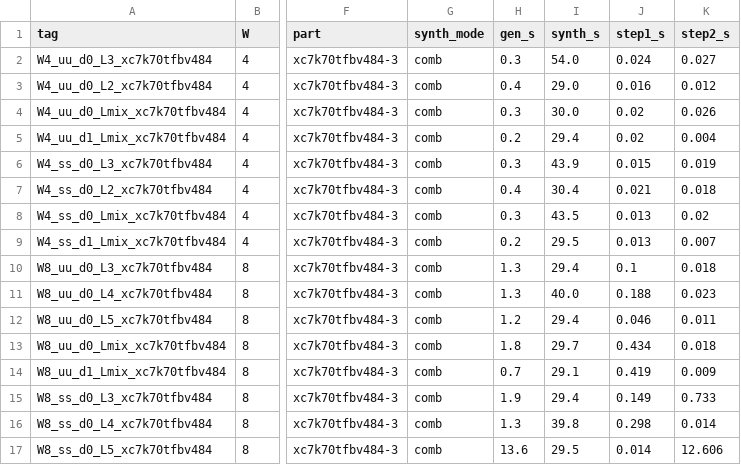
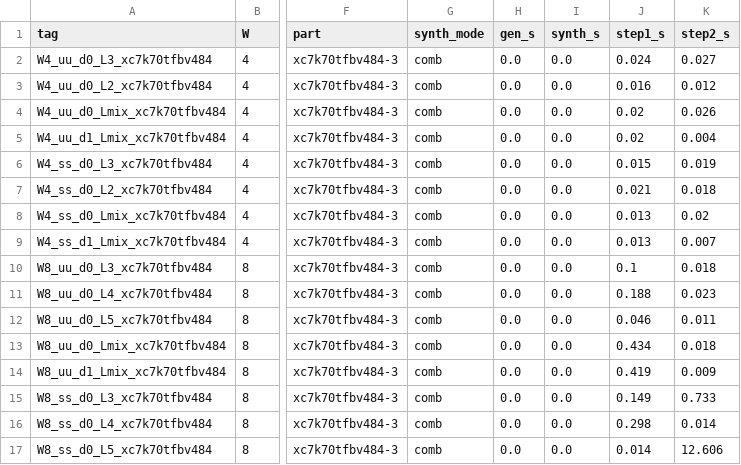
Before and after one commit to yaoss96/LEGOMult, a CSV file: LEGOMult/data/sota_kintex7.csv, drawn as a sheet; only a part is shown, gaps mark what is left out; the diff covers the shown part only; the diff names each change by its address in the sheet, - before the commit and + after, or states it on an @@ line.

Commit message:
Complete the measured data, and let the campaigns run side by side
All six tables under data/ are now the current measurements:

* band_groups{,_narrow,_1dsp}.csv -- the level-group sweep, which had not
  been re-measured under the new cell assignment at all.
* sota_kintex7.csv -- re-synthesised with Vivado 2022.2 rather than 2024.2,
  to match the release the comparison target reports.  The same 47 designs
  through both gave identical LUT counts and a mean delay difference of
  0.09 ns, so the switch costs nothing but removes a confound.

The campaign drivers gain LEGO_SYNTH_BAT.  synth.bat wipes the .Xil
directory of whatever it runs in and derives its scratch log from the RTL
file name, and every design the drivers emit is called mult.v -- so two
campaigns on one host clobbered each other's logs and the retry logic then
read somebody else's result.  Pointing LEGO_SYNTH_BAT at a private copy of
synth.bat gives a run its own workspace, and the RTL path handed to it is
now absolute so it survives the changed working directory.  With a private
TEMP as well, four campaigns run in parallel without interfering.

Nothing silently wrong came of the clash: the numbers are read from the
per-design metrics file, not from the shared log, so a collision could lose
a run but never report a wrong one.

```diff
--- a/LEGOMult/data/sota_kintex7.csv
+++ b/LEGOMult/data/sota_kintex7.csv
-H2 (gen_s): 0.3
+H2 (gen_s): 0.0
-I2 (synth_s): 54.0
+I2 (synth_s): 0.0
-H3 (gen_s): 0.4
+H3 (gen_s): 0.0
-I3 (synth_s): 29.0
+I3 (synth_s): 0.0
-H4 (gen_s): 0.3
+H4 (gen_s): 0.0
-I4 (synth_s): 30.0
+I4 (synth_s): 0.0
-H5 (gen_s): 0.2
+H5 (gen_s): 0.0
-I5 (synth_s): 29.4
+I5 (synth_s): 0.0
-H6 (gen_s): 0.3
+H6 (gen_s): 0.0
-I6 (synth_s): 43.9
+I6 (synth_s): 0.0
-H7 (gen_s): 0.4
+H7 (gen_s): 0.0
-I7 (synth_s): 30.4
+I7 (synth_s): 0.0
-H8 (gen_s): 0.3
+H8 (gen_s): 0.0
-I8 (synth_s): 43.5
+I8 (synth_s): 0.0
-H9 (gen_s): 0.2
+H9 (gen_s): 0.0
-I9 (synth_s): 29.5
+I9 (synth_s): 0.0
-H10:H11 (gen_s): 1.3
+H10:H11 (gen_s): 0.0
-I10 (synth_s): 29.4
+I10 (synth_s): 0.0
-I11 (synth_s): 40.0
+I11 (synth_s): 0.0
-H12 (gen_s): 1.2
+H12 (gen_s): 0.0
-I12 (synth_s): 29.4
+I12 (synth_s): 0.0
-H13 (gen_s): 1.8
+H13 (gen_s): 0.0
-I13 (synth_s): 29.7
+I13 (synth_s): 0.0
-H14 (gen_s): 0.7
+H14 (gen_s): 0.0
-I14 (synth_s): 29.1
+I14 (synth_s): 0.0
-H15 (gen_s): 1.9
+H15 (gen_s): 0.0
-I15 (synth_s): 29.4
+I15 (synth_s): 0.0
-H16 (gen_s): 1.3
+H16 (gen_s): 0.0
-I16 (synth_s): 39.8
+I16 (synth_s): 0.0
-H17 (gen_s): 13.6
+H17 (gen_s): 0.0
-I17 (synth_s): 29.5
+I17 (synth_s): 0.0
```
Also changed, not shown: 90 edited cells elsewhere in this file, 6 other files.
